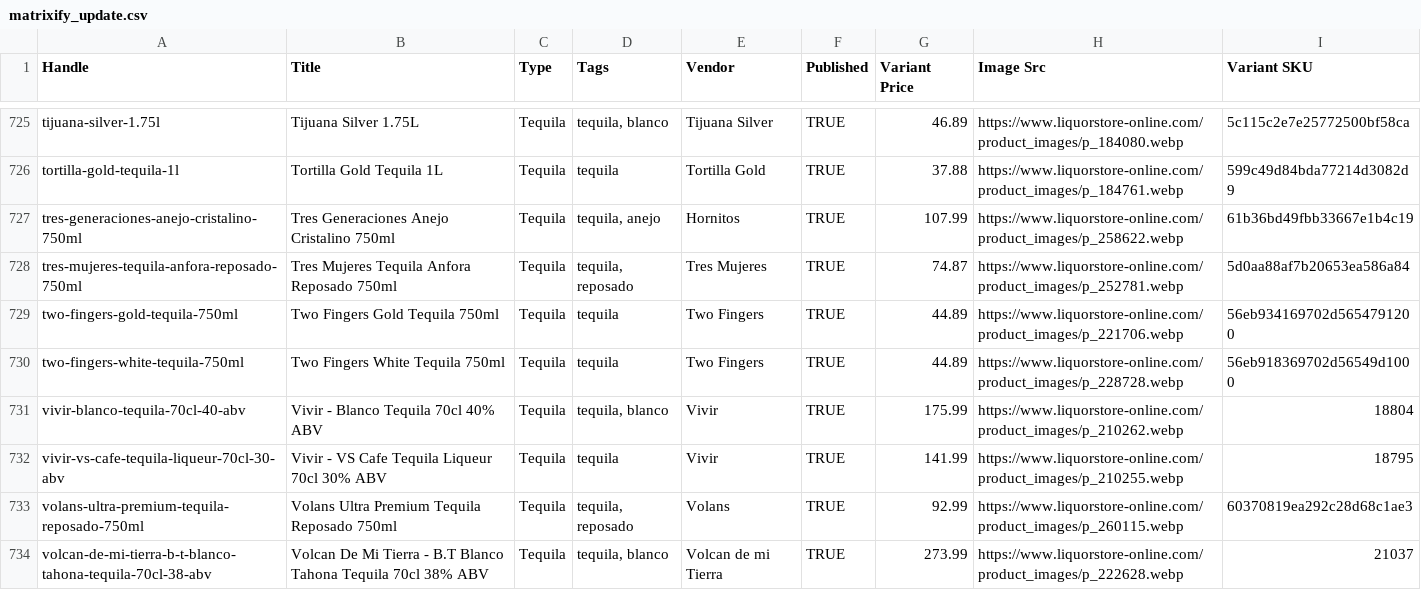
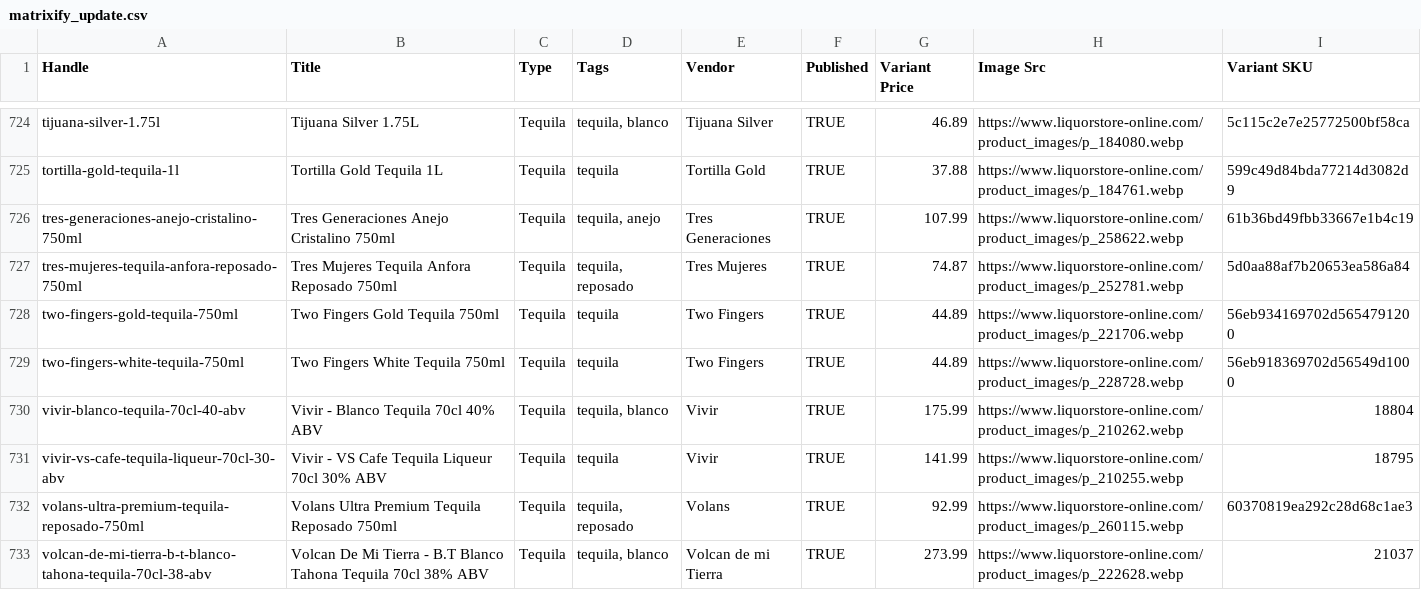
Before and after one commit to Njawnson/tequila-shopify-sync, a CSV file: output/matrixify_update.csv, drawn as a sheet; only a part is shown, gaps mark what is left out; the diff covers the shown part only.

```diff
--- a/output/matrixify_update.csv
+++ b/output/matrixify_update.csv
@@ -726,3 +725,3 @@ tijuana-silver-1.75l,Tijuana Silver 1.75L,Tequila,"tequila, blanco",Tijuana Silv
 tortilla-gold-tequila-1l,Tortilla Gold Tequila 1L,Tequila,tequila,Tortilla Gold,TRUE,37.88,https://www.liquorstore-online.com/product_images/p_184761.webp,599c49d84bda77214d3082d9
-tres-generaciones-anejo-cristalino-750ml,Tres Generaciones Anejo Cristalino 750ml,Tequila,"tequila, anejo",Hornitos,TRUE,107.99,https://www.liquorstore-online.com/product_images/p_258622.webp,61b36bd49fbb33667e1b4c19
+tres-generaciones-anejo-cristalino-750ml,Tres Generaciones Anejo Cristalino 750ml,Tequila,"tequila, anejo",Tres Generaciones,TRUE,107.99,https://www.liquorstore-online.com/product_images/p_258622.webp,61b36bd49fbb33667e1b4c19
 tres-mujeres-tequila-anfora-reposado-750ml,Tres Mujeres Tequila Anfora Reposado 750ml,Tequila,"tequila, reposado",Tres Mujeres,TRUE,74.87,https://www.liquorstore-online.com/product_images/p_252781.webp,5d0aa88af7b20653ea586a84
```
Also changed, not shown: 1 added row, 2 removed rows and 7 edited cells elsewhere in this file, 1 other file.
